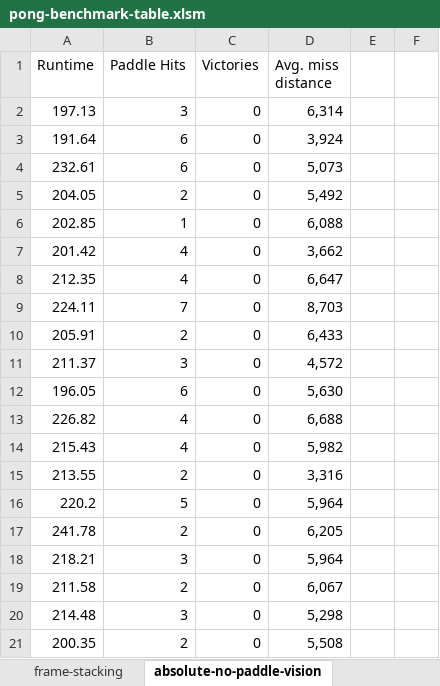
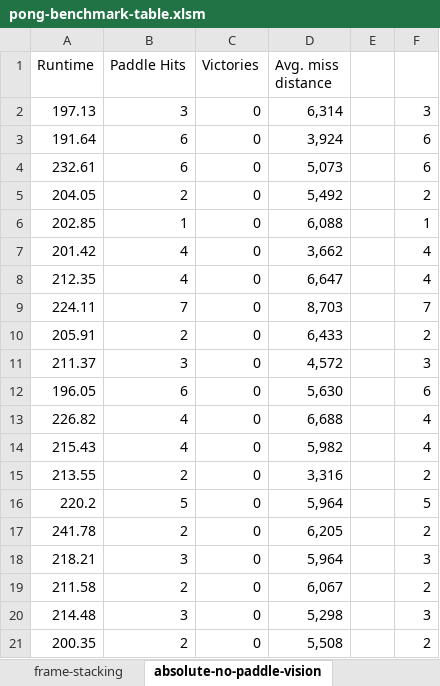
Before and after one commit to nkf/deep-unity, an Excel workbook: Benchmarks/pong-final/pong-benchmark-table.xlsm, sheet absolute-no-paddle-vision, drawn as a sheet; values as stored, in another font and other column widths than the file's, no borders; the diff names each change by its address in the sheet, - before the commit and + after, or states it on an @@ line.

```diff
--- a/Benchmarks/pong-final/pong-benchmark-table.xlsm (sheet absolute-no-paddle-vision)
+++ b/Benchmarks/pong-final/pong-benchmark-table.xlsm (sheet absolute-no-paddle-vision)
-F2: (empty)
+F2: 3
-F3:F4: (empty)
+F3:F4: 6
-F5: (empty)
+F5: 2
-F6: (empty)
+F6: 1
-F7:F8: (empty)
+F7:F8: 4
-F9: (empty)
+F9: 7
-F10: (empty)
+F10: 2
-F11: (empty)
+F11: 3
-F12: (empty)
+F12: 6
-F13:F14: (empty)
+F13:F14: 4
-F15: (empty)
+F15: 2
-F16: (empty)
+F16: 5
-F17: (empty)
+F17: 2
-F18: (empty)
+F18: 3
-F19: (empty)
+F19: 2
-F20: (empty)
+F20: 3
-F21: (empty)
+F21: 2
```
Also changed, not shown: sheet low-iteration-prio-sweep, sheet low-iteration-human-ass, sheet absolute-paddle-vision, sheet low-iteration, sheet hierarchical-learning, sheet full-games, 20 more sheets, 2 other files.
